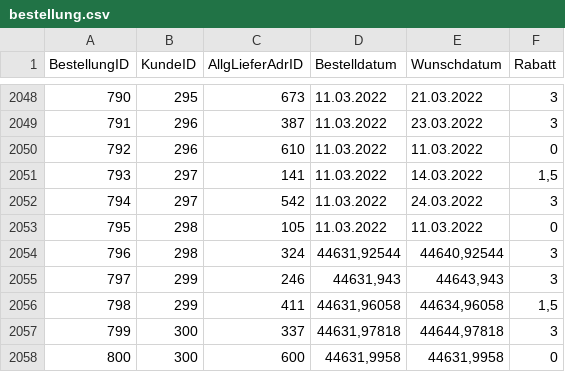
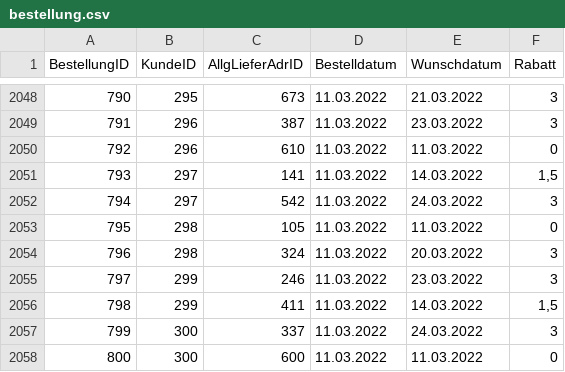
Before and after one commit to m2data/Willibald-Data, a CSV file: Webshop/Testdaten Periode 3/bestellung.csv, drawn as a sheet; only a part is shown, gaps mark what is left out.

```diff
--- a/Webshop/Testdaten Periode 3/bestellung.csv
+++ b/Webshop/Testdaten Periode 3/bestellung.csv
@@ -2053,6 +2053,6 @@
 795;298;105;11.03.2022;11.03.2022;0
-796;298;324;44631,92544;44640,92544;3
-797;299;246;44631,943;44643,943;3
-798;299;411;44631,96058;44634,96058;1,5
-799;300;337;44631,97818;44644,97818;3
-800;300;600;44631,9958;44631,9958;0
+796;298;324;11.03.2022;20.03.2022;3
+797;299;246;11.03.2022;23.03.2022;3
+798;299;411;11.03.2022;14.03.2022;1,5
+799;300;337;11.03.2022;24.03.2022;3
+800;300;600;11.03.2022;11.03.2022;0
```
Also changed, not shown: Webshop/Testdaten Periode 1/Lieferung.csv, 2 other files.
